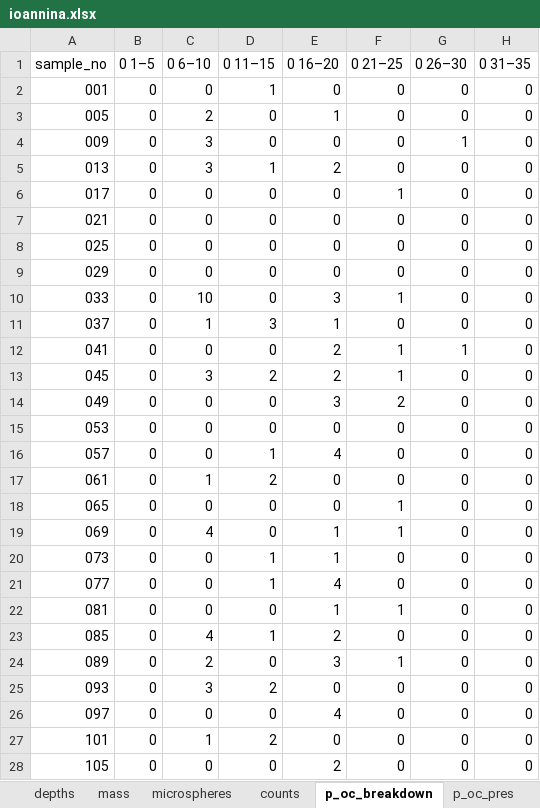
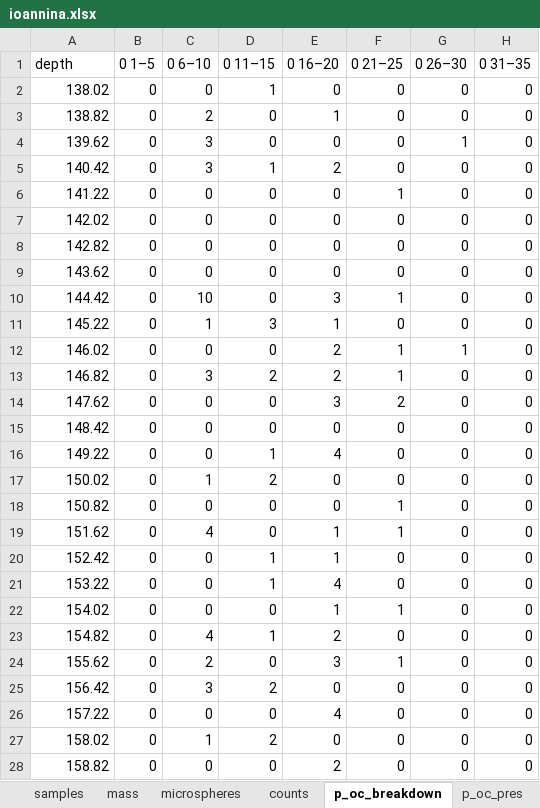
Before and after one commit to robynfsj/phd, an Excel workbook: data/ioannina.xlsx, sheet p_oc_breakdown, drawn as a sheet; only a part is shown; values as stored, in another font and other column widths than the file's, no borders; the diff covers the shown part only; the diff names each change by its address in the sheet, - before the commit and + after, or states it on an @@ line.

```diff
--- a/data/ioannina.xlsx (sheet p_oc_breakdown)
+++ b/data/ioannina.xlsx (sheet p_oc_breakdown)
-sheet tab: depths
+sheet tab: samples
-A1: sample_no
+A1: depth
-A2 (depth): 001
+A2 (depth): 138.02
-A3 (depth): 005
+A3 (depth): 138.82
-A4 (depth): 009
+A4 (depth): 139.62
-A5 (depth): 013
+A5 (depth): 140.42
-A6 (depth): 017
+A6 (depth): 141.22
-A7 (depth): 021
+A7 (depth): 142.02
-A8 (depth): 025
+A8 (depth): 142.82
-A9 (depth): 029
+A9 (depth): 143.62
-A10 (depth): 033
+A10 (depth): 144.42
-A11 (depth): 037
+A11 (depth): 145.22
-A12 (depth): 041
+A12 (depth): 146.02
-A13 (depth): 045
+A13 (depth): 146.82
-A14 (depth): 049
+A14 (depth): 147.62
-A15 (depth): 053
+A15 (depth): 148.42
-A16 (depth): 057
+A16 (depth): 149.22
-A17 (depth): 061
+A17 (depth): 150.02
-A18 (depth): 065
+A18 (depth): 150.82
-A19 (depth): 069
+A19 (depth): 151.62
-A20 (depth): 073
+A20 (depth): 152.42
-A21 (depth): 077
+A21 (depth): 153.22
-A22 (depth): 081
+A22 (depth): 154.02
-A23 (depth): 085
+A23 (depth): 154.82
-A24 (depth): 089
+A24 (depth): 155.62
-A25 (depth): 093
+A25 (depth): 156.42
-A26 (depth): 097
+A26 (depth): 157.22
-A27 (depth): 101
+A27 (depth): 158.02
-A28 (depth): 105
+A28 (depth): 158.82
```
Also changed, not shown: 153 edited cells elsewhere in this sheet, sheet microspheres, sheet mass, sheet counts, sheet f_index, sheet p_oc_pres, sheet taxa_life_modes, 2 more sheets, other sheet tabs, 10 other files.
